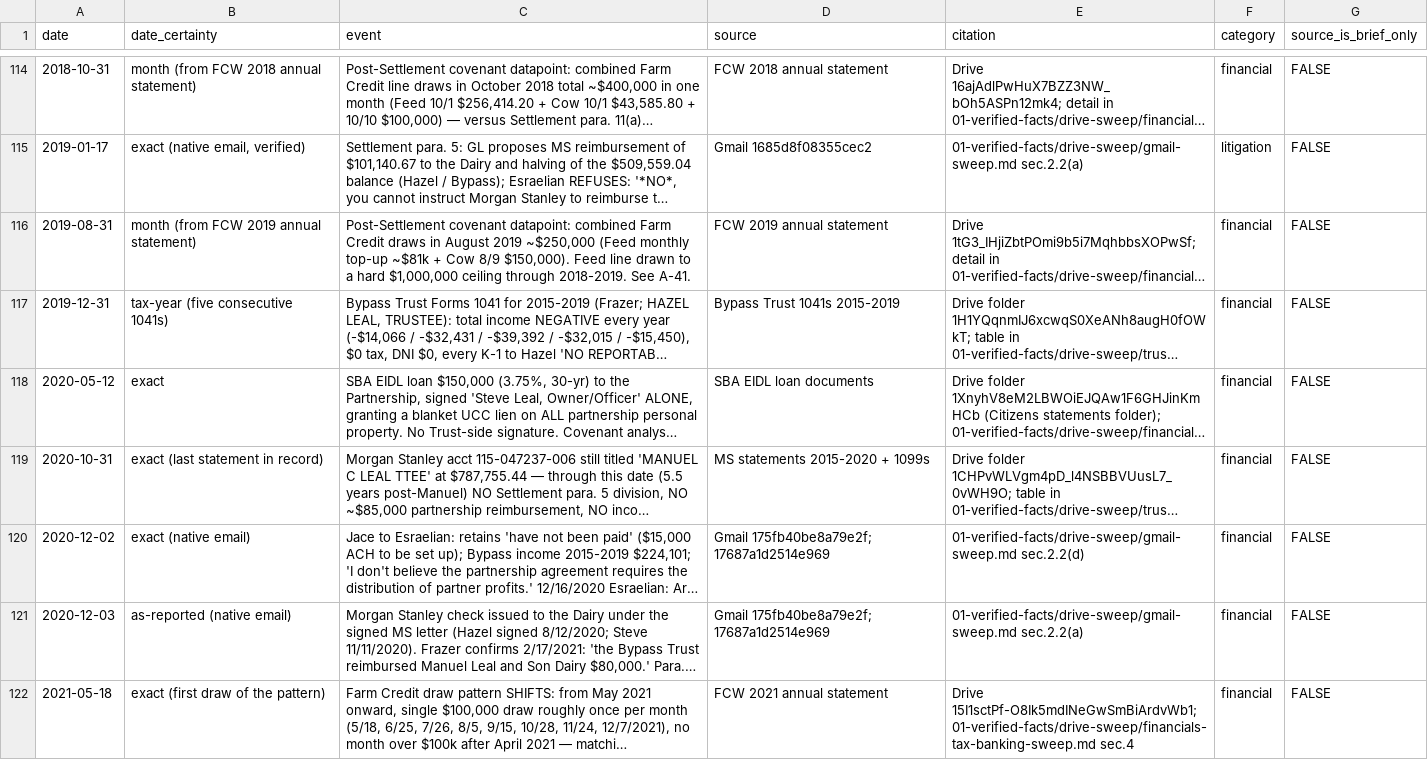
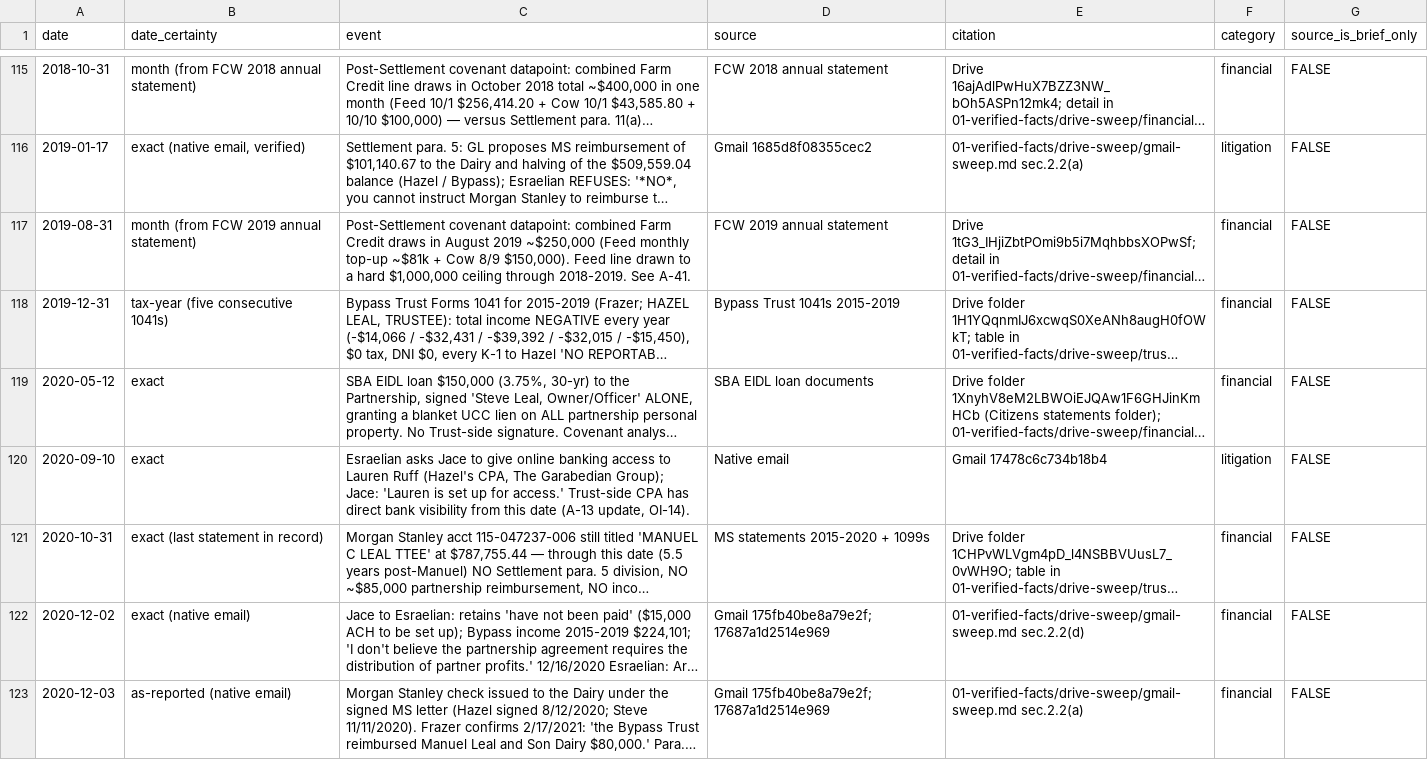
Before and after one commit to jleeel/Leal-Trust-Management, a CSV file: cmc-prep/03-chronology/chronology.csv, drawn as a sheet; only a part is shown, gaps mark what is left out; the shorter side is filled out with more unchanged rows; long unchanged cells end in …; the diff covers the shown part only; the diff names each change by its address in the sheet, - before the commit and + after, or states it on an @@ line.

```diff
--- a/cmc-prep/03-chronology/chronology.csv
+++ b/cmc-prep/03-chronology/chronology.csv
+row 120: 2020-09-10 | exact | Esraelian asks Jace to give online banking access to Lauren Ruff (Hazel's CPA, The Garabedian Group); Jace: 'Lauren is set up for access.' Trust-side CPA has direct bank visibility from this date (A-13 update, OI-14). | Native email | Gmail 17478c6c734b18b4 | litigation | FALSE
```
Also changed, not shown: 4 added rows elsewhere in this file, 4 other files.
